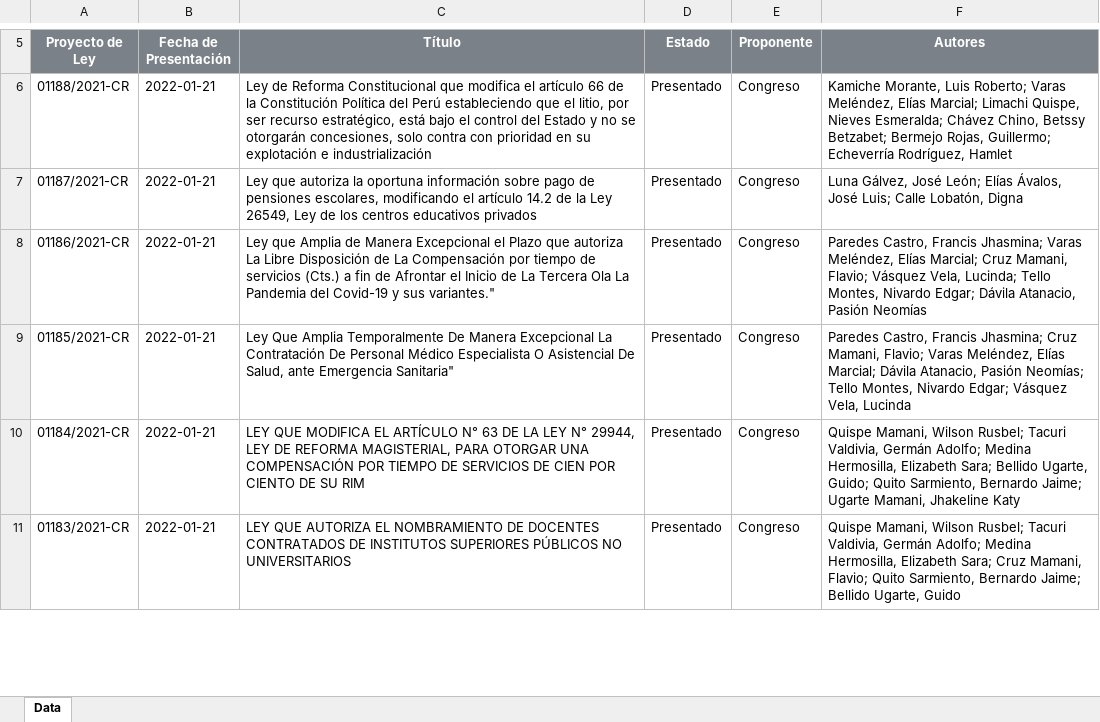
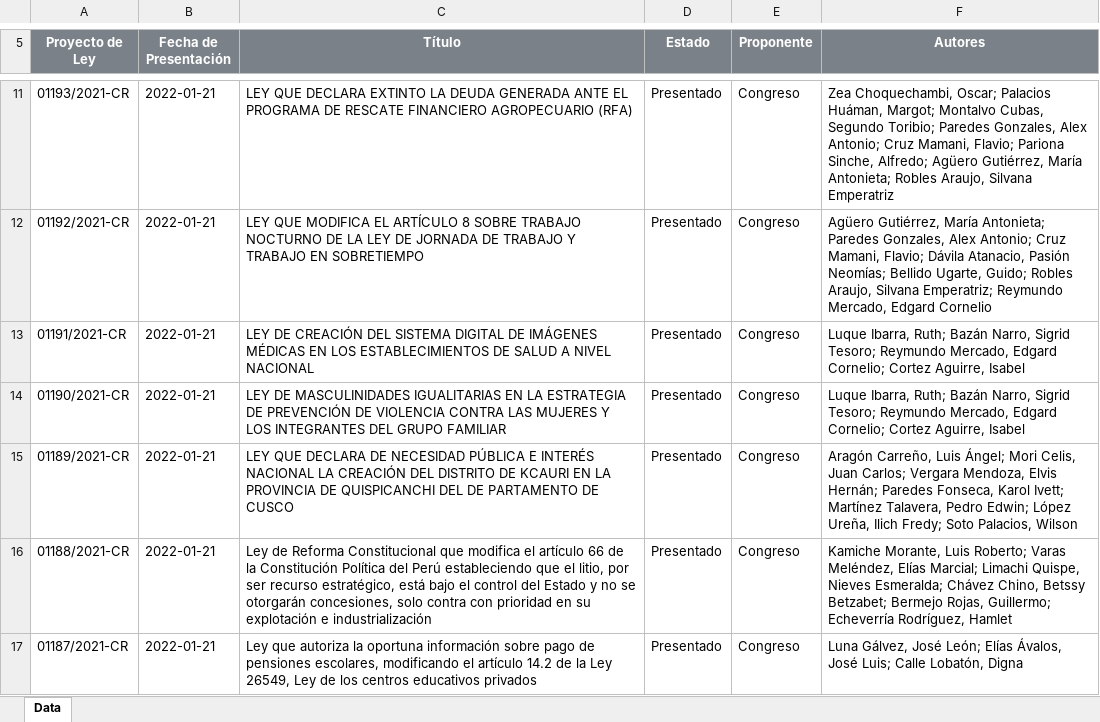
Before and after one commit to CesarAHN/congreso-peru-proyectos-de-ley, an Excel workbook: ReporteProyectosLey.xlsx, sheet Data, drawn as a sheet; only a part is shown, gaps mark what is left out; the shorter side is filled out with more unchanged rows; values as stored, in another font and other column widths than the file's, no borders; charts and pictures not drawn; the diff covers the shown part only; the diff names each change by its address in the sheet, - before the commit and + after, or states it on an @@ line.

Commit message:
Fecha 24-01-2022

```diff
--- a/ReporteProyectosLey.xlsx (sheet Data)
+++ b/ReporteProyectosLey.xlsx (sheet Data)
+row 11: 01193/2021-CR | 2022-01-21 | LEY QUE DECLARA EXTINTO LA DEUDA GENERADA ANTE EL PROGRAMA DE RESCATE FINANCIERO AGROPECUARIO (RFA) | Presentado | Congreso | Zea Choquechambi, Oscar; Palacios Huáman, Margot; Montalvo Cubas, Segundo Toribio; Paredes Gonzales, Alex Antonio; Cruz Mamani, Flavio; Pariona Sinche, Alfredo; Agüero Gutiérrez, María Antonieta; Robles Araujo, Silvana Emperatriz
+row 12: 01192/2021-CR | 2022-01-21 | LEY QUE MODIFICA EL ARTÍCULO 8 SOBRE TRABAJO NOCTURNO DE LA LEY DE JORNADA DE TRABAJO Y TRABAJO EN SOBRETIEMPO | Presentado | Congreso | Agüero Gutiérrez, María Antonieta; Paredes Gonzales, Alex Antonio; Cruz Mamani, Flavio; Dávila Atanacio, Pasión Neomías; Bellido Ugarte, Guido; Robles Araujo, Silvana Emperatriz; Reymundo Mercado, Edgard Cornelio
+row 13: 01191/2021-CR | 2022-01-21 | LEY DE CREACIÓN DEL SISTEMA DIGITAL DE IMÁGENES MÉDICAS EN LOS ESTABLECIMIENTOS DE SALUD A NIVEL NACIONAL | Presentado | Congreso | Luque Ibarra, Ruth; Bazán Narro, Sigrid Tesoro; Reymundo Mercado, Edgard Cornelio; Cortez Aguirre, Isabel
+row 14: 01190/2021-CR | 2022-01-21 | LEY DE MASCULINIDADES IGUALITARIAS EN LA ESTRATEGIA DE PREVENCIÓN DE VIOLENCIA CONTRA LAS MUJERES Y LOS INTEGRANTES DEL GRUPO FAMILIAR | Presentado | Congreso | Luque Ibarra, Ruth; Bazán Narro, Sigrid Tesoro; Reymundo Mercado, Edgard Cornelio; Cortez Aguirre, Isabel
+row 15: 01189/2021-CR | 2022-01-21 | LEY QUE DECLARA DE NECESIDAD PÚBLICA E INTERÉS NACIONAL LA CREACIÓN DEL DISTRITO DE KCAURI EN LA PROVINCIA DE QUISPICANCHI DEL DE PARTAMENTO DE CUSCO | Presentado | Congreso | Aragón Carreño, Luis Ángel; Mori Celis, Juan Carlos; Vergara Mendoza, Elvis Hernán; Paredes Fonseca, Karol Ivett; Martínez Talavera, Pedro Edwin; López Ureña, Ilich Fredy; Soto Palacios, Wilson
```
Also changed, not shown: 5 added rows and 40 edited cells elsewhere in this sheet, 17 other files.
